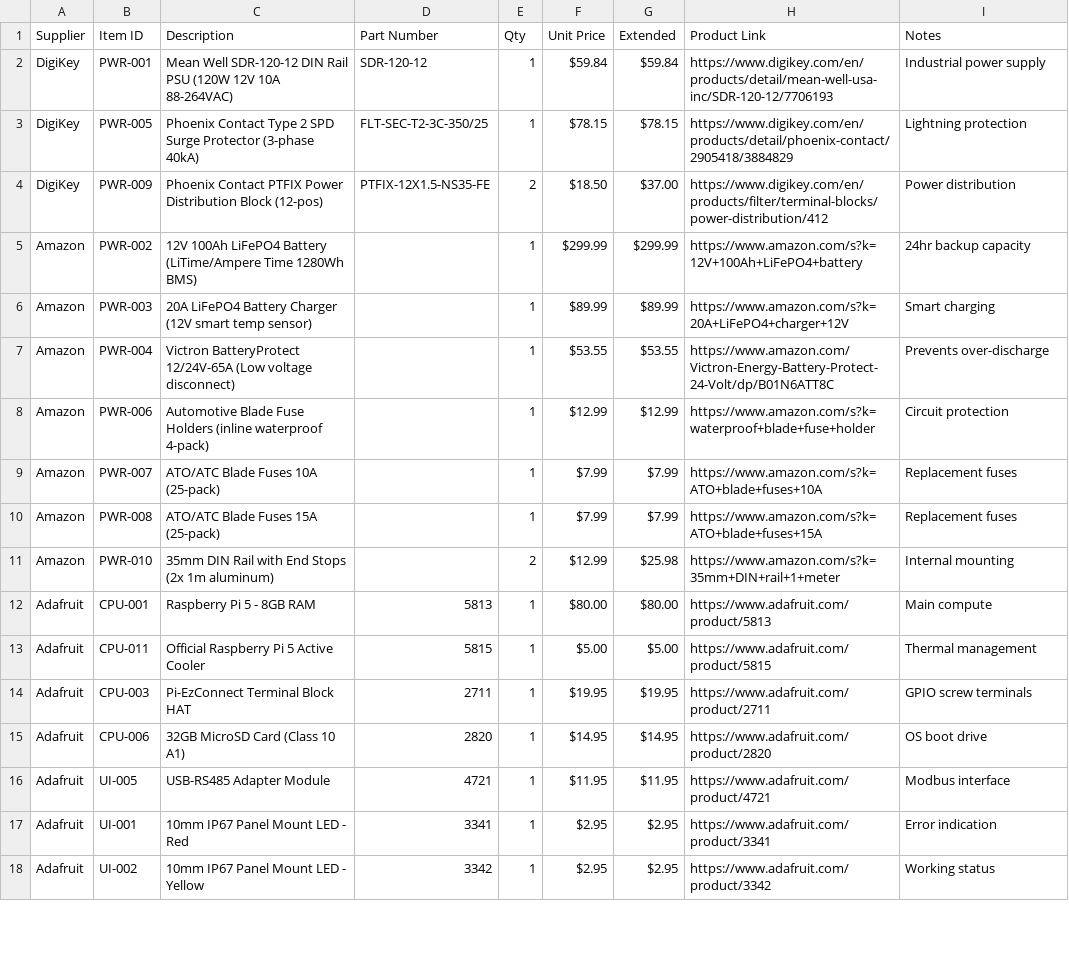
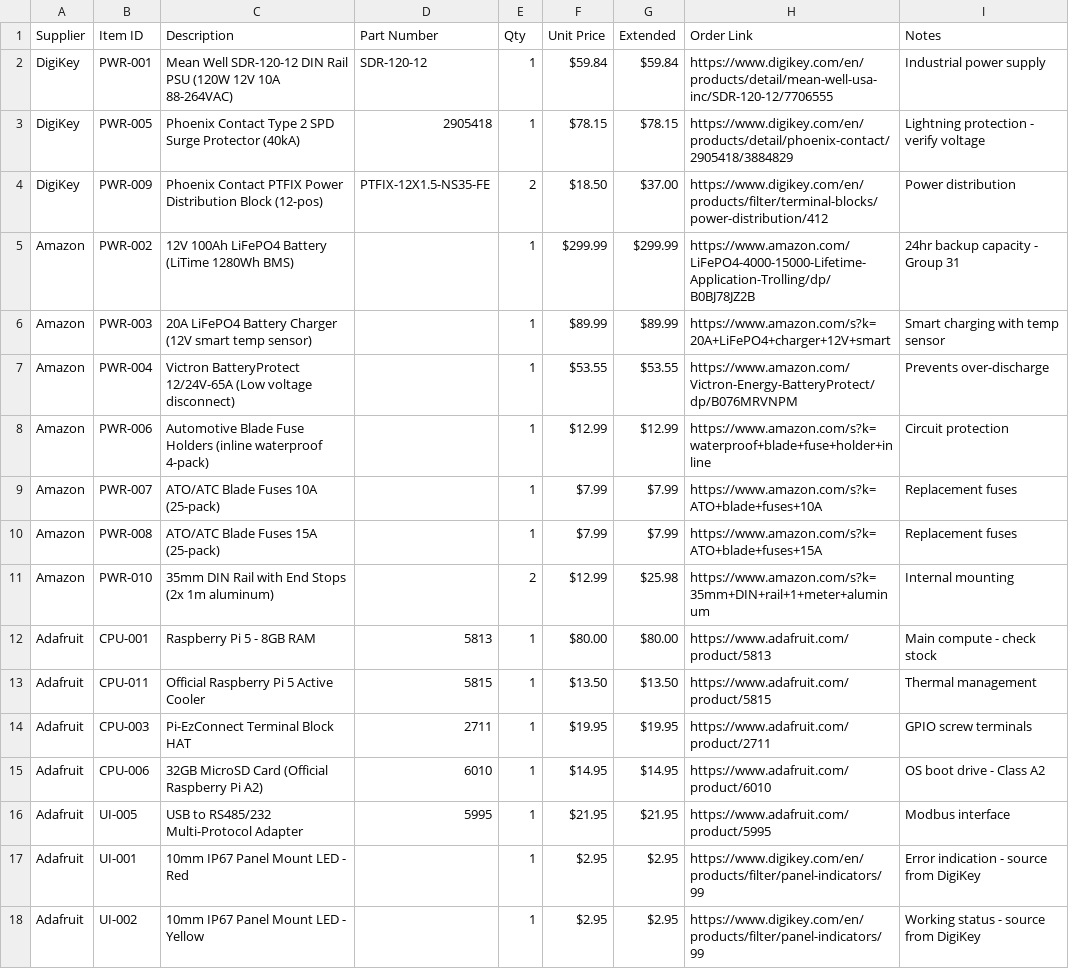
Before and after one commit to tom-jordan23/openrivercam, a CSV file: spring_2026_ID/BOM_Jakarta.csv, drawn as a sheet; only a part is shown; the diff covers the shown part only.

```diff
--- a/spring_2026_ID/BOM_Jakarta.csv
+++ b/spring_2026_ID/BOM_Jakarta.csv
@@ -1,18 +1,18 @@
-Supplier,Item ID,Description,Part Number,Qty,Unit Price,Extended,Product Link,Notes
-DigiKey,PWR-001,Mean Well SDR-120-12 DIN Rail PSU (120W 12V 10A 88-264VAC),SDR-120-12,1,$59.84,$59.84,https://www.digikey.com/en/products/detail/mean-well-usa-inc/SDR-120-12/7706193,Industrial power supply
-DigiKey,PWR-005,Phoenix Contact Type 2 SPD Surge Protector (3-phase 40kA),FLT-SEC-T2-3C-350/25,1,$78.15,$78.15,https://www.digikey.com/en/products/detail/phoenix-contact/2905418/3884829,Lightning protection
+Supplier,Item ID,Description,Part Number,Qty,Unit Price,Extended,Order Link,Notes
+DigiKey,PWR-001,Mean Well SDR-120-12 DIN Rail PSU (120W 12V 10A 88-264VAC),SDR-120-12,1,$59.84,$59.84,https://www.digikey.com/en/products/detail/mean-well-usa-inc/SDR-120-12/7706555,Industrial power supply
+DigiKey,PWR-005,Phoenix Contact Type 2 SPD Surge Protector (40kA),2905418,1,$78.15,$78.15,https://www.digikey.com/en/products/detail/phoenix-contact/2905418/3884829,Lightning protection - verify voltage
 DigiKey,PWR-009,Phoenix Contact PTFIX Power Distribution Block (12-pos),PTFIX-12X1.5-NS35-FE,2,$18.50,$37.00,https://www.digikey.com/en/products/filter/terminal-blocks/power-distribution/412,Power distribution
-Amazon,PWR-002,12V 100Ah LiFePO4 Battery (LiTime/Ampere Time 1280Wh BMS),,1,$299.99,$299.99,https://www.amazon.com/s?k=12V+100Ah+LiFePO4+battery,24hr backup capacity
-Amazon,PWR-003,20A LiFePO4 Battery Charger (12V smart temp sensor),,1,$89.99,$89.99,https://www.amazon.com/s?k=20A+LiFePO4+charger+12V,Smart charging
-Amazon,PWR-004,Victron BatteryProtect 12/24V-65A (Low voltage disconnect),,1,$53.55,$53.55,https://www.amazon.com/Victron-Energy-Battery-Protect-24-Volt/dp/B01N6ATT8C,Prevents over-discharge
-Amazon,PWR-006,Automotive Blade Fuse Holders (inline waterproof 4-pack),,1,$12.99,$12.99,https://www.amazon.com/s?k=waterproof+blade+fuse+holder,Circuit protection
+Amazon,PWR-002,12V 100Ah LiFePO4 Battery (LiTime 1280Wh BMS),,1,$299.99,$299.99,https://www.amazon.com/LiFePO4-4000-15000-Lifetime-Application-Trolling/dp/B0BJ78JZ2B,24hr backup capacity - Group 31
+Amazon,PWR-003,20A LiFePO4 Battery Charger (12V smart temp sensor),,1,$89.99,$89.99,https://www.amazon.com/s?k=20A+LiFePO4+charger+12V+smart,Smart charging with temp sensor
+Amazon,PWR-004,Victron BatteryProtect 12/24V-65A (Low voltage disconnect),,1,$53.55,$53.55,https://www.amazon.com/Victron-Energy-BatteryProtect/dp/B076MRVNPM,Prevents over-discharge
+Amazon,PWR-006,Automotive Blade Fuse Holders (inline waterproof 4-pack),,1,$12.99,$12.99,https://www.amazon.com/s?k=waterproof+blade+fuse+holder+inline,Circuit protection
 Amazon,PWR-007,ATO/ATC Blade Fuses 10A (25-pack),,1,$7.99,$7.99,https://www.amazon.com/s?k=ATO+blade+fuses+10A,Replacement fuses
 Amazon,PWR-008,ATO/ATC Blade Fuses 15A (25-pack),,1,$7.99,$7.99,https://www.amazon.com/s?k=ATO+blade+fuses+15A,Replacement fuses
-Amazon,PWR-010,35mm DIN Rail with End Stops (2x 1m aluminum),,2,$12.99,$25.98,https://www.amazon.com/s?k=35mm+DIN+rail+1+meter,Internal mounting
-Adafruit,CPU-001,Raspberry Pi 5 - 8GB RAM,5813,1,$80.00,$80.00,https://www.adafruit.com/product/5813,Main compute
-Adafruit,CPU-011,Official Raspberry Pi 5 Active Cooler,5815,1,$5.00,$5.00,https://www.adafruit.com/product/5815,Thermal management
+Amazon,PWR-010,35mm DIN Rail with End Stops (2x 1m aluminum),,2,$12.99,$25.98,https://www.amazon.com/s?k=35mm+DIN+rail+1+meter+aluminum,Internal mounting
+Adafruit,CPU-001,Raspberry Pi 5 - 8GB RAM,5813,1,$80.00,$80.00,https://www.adafruit.com/product/5813,Main compute - check stock
+Adafruit,CPU-011,Official Raspberry Pi 5 Active Cooler,5815,1,$13.50,$13.50,https://www.adafruit.com/product/5815,Thermal management
 Adafruit,CPU-003,Pi-EzConnect Terminal Block HAT,2711,1,$19.95,$19.95,https://www.adafruit.com/product/2711,GPIO screw terminals
-Adafruit,CPU-006,32GB MicroSD Card (Class 10 A1),2820,1,$14.95,$14.95,https://www.adafruit.com/product/2820,OS boot drive
-Adafruit,UI-005,USB-RS485 Adapter Module,4721,1,$11.95,$11.95,https://www.adafruit.com/product/4721,Modbus interface
-Adafruit,UI-001,10mm IP67 Panel Mount LED - Red,3341,1,$2.95,$2.95,https://www.adafruit.com/product/3341,Error indication
-Adafruit,UI-002,10mm IP67 Panel Mount LED - Yellow,3342,1,$2.95,$2.95,https://www.adafruit.com/product/3342,Working status
+Adafruit,CPU-006,32GB MicroSD Card (Official Raspberry Pi A2),6010,1,$14.95,$14.95,https://www.adafruit.com/product/6010,OS boot drive - Class A2
+Adafruit,UI-005,USB to RS485/232 Multi-Protocol Adapter,5995,1,$21.95,$21.95,https://www.adafruit.com/product/5995,Modbus interface
+Adafruit,UI-001,10mm IP67 Panel Mount LED - Red,,1,$2.95,$2.95,https://www.digikey.com/en/products/filter/panel-indicators/99,Error indication - source from DigiKey
+Adafruit,UI-002,10mm IP67 Panel Mount LED - Yellow,,1,$2.95,$2.95,https://www.digikey.com/en/products/filter/panel-indicators/99,Working status - source from DigiKey
```
Also changed, not shown: 1 added row and 56 edited cells elsewhere in this file, spring_2026_ID/BOM_Spares.csv, spring_2026_ID/BOM_Sukabumi.csv.
